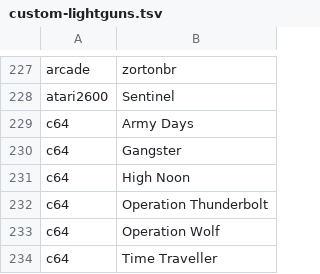
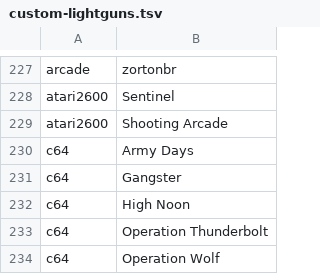
Before and after one commit to obrie/retrokit, a TSV file: config/emulationstation/collections/custom-lightguns.tsv, drawn as a sheet; only a part is shown, gaps mark what is left out; the shorter side is filled out with more unchanged rows.

Commit message:
Add missing Atari 2600 lightgung ame

```diff
--- a/config/emulationstation/collections/custom-lightguns.tsv
+++ b/config/emulationstation/collections/custom-lightguns.tsv
@@ -228,2 +228,3 @@ arcade	zortonbr
 atari2600	Sentinel
+atari2600	Shooting Arcade
 c64	Army Days
```
